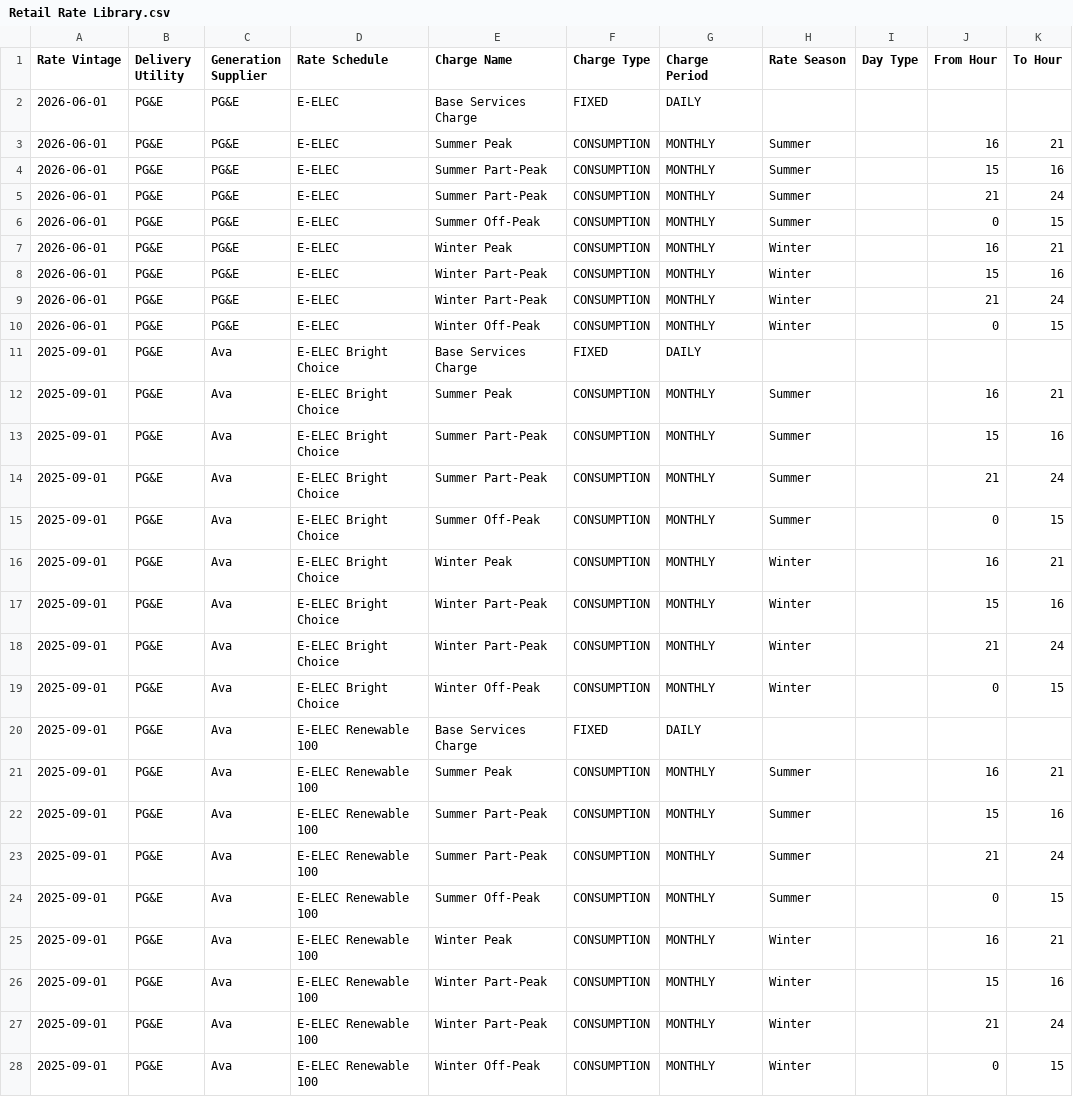
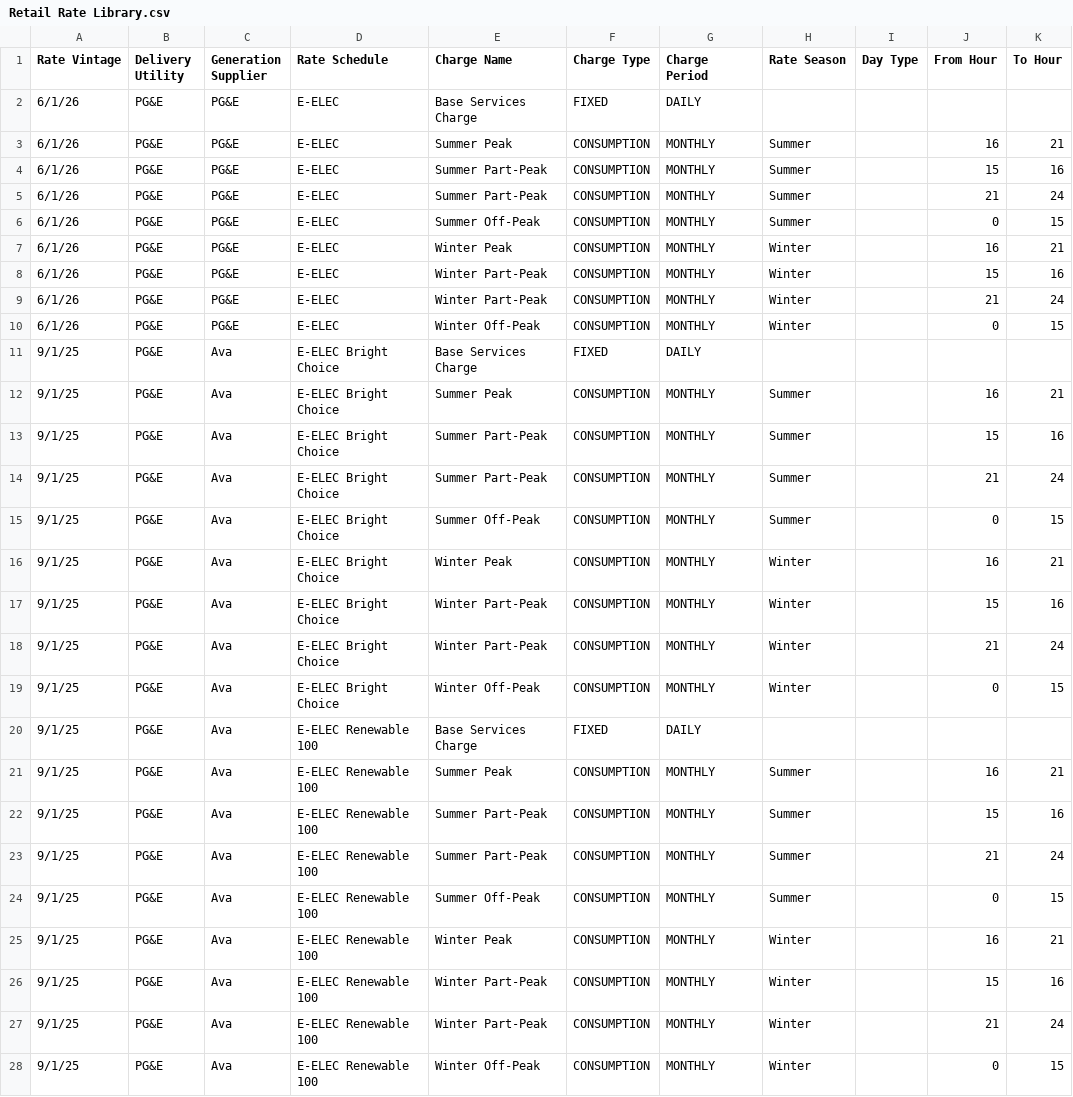
Before and after one commit to RyanCMann/ACC_to_NBT_ECR, a CSV file: Retail Rate Creation/Retail Rates/Retail Rate Library.csv, drawn as a sheet; only a part is shown; the diff covers the shown part only; the diff names each change by its address in the sheet, - before the commit and + after, or states it on an @@ line.

```diff
--- a/Retail Rate Creation/Retail Rates/Retail Rate Library.csv
+++ b/Retail Rate Creation/Retail Rates/Retail Rate Library.csv
-A2:A10 (Rate Vintage): 2026-06-01
+A2:A10 (Rate Vintage): 6/1/26
-A11:A28 (Rate Vintage): 2025-09-01
+A11:A28 (Rate Vintage): 9/1/25
```
Also changed, not shown: 40 edited cells elsewhere in this file, NBT ECR Visualization/Energy Export Credit Adjustment Rate by Generation Supplier.csv, NBT ECR Visualization/Net Surplus Compensation Rate by Generation Supplier.csv, 5 other files.
